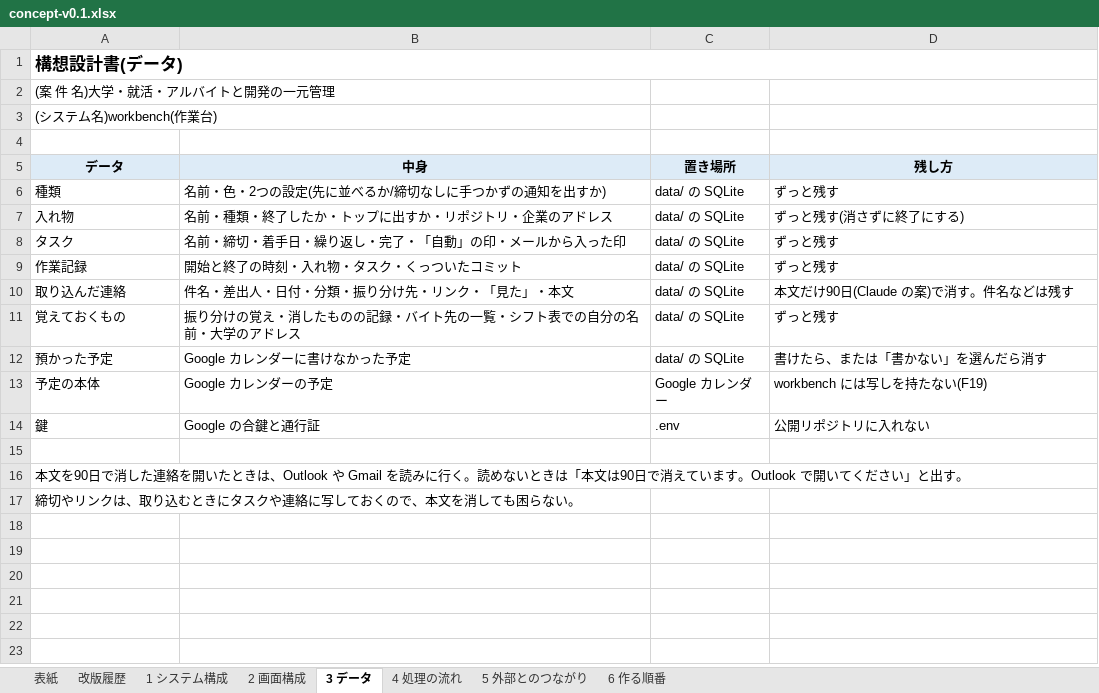
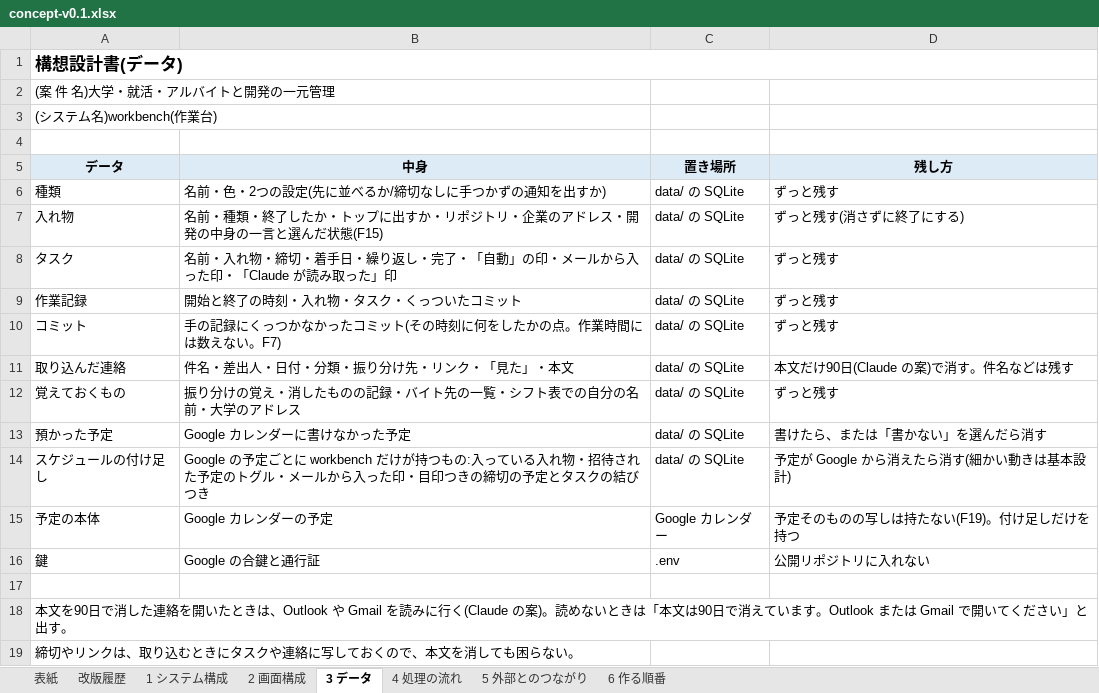
Before and after one commit to K24rs057/workbench, an Excel workbook: docs/concept-v0.1.xlsx, sheet 3 データ, drawn as a sheet; values as stored, in another font and other column widths than the file's, no borders; addresses are those after the commit; the diff names each change by its address in the sheet, - before the commit and + after, or states it on an @@ line.

```diff
--- a/docs/concept-v0.1.xlsx (sheet 3 データ)
+++ b/docs/concept-v0.1.xlsx (sheet 3 データ)
-B7 (中身): 名前・種類・終了したか・トップに出すか・リポジトリ・企業のアドレス
+B7 (中身): 名前・種類・終了したか・トップに出すか・リポジトリ・企業のアドレス・開発の中身の一言と選んだ状態(F15)
-B8 (中身): 名前・締切・着手日・繰り返し・完了・「自動」の印・メールから入った印
+B8 (中身): 名前・入れ物・締切・着手日・繰り返し・完了・「自動」の印・メールから入った印・「Claude が読み取った」印
+row 10: コミット | 手の記録にくっつかなかったコミット(その時刻に何をしたかの点。作業時間には数えない。F7) | data/ の SQLite | ずっと残す
+row 14: スケジュールの付け足し | Google の予定ごとに workbench だけが持つもの:入っている入れ物・招待された予定のトグル・メールから入った印・目印つきの締切の予定とタスクの結びつき | data/ の SQLite | 予定が Google から消えたら消す(細かい動きは基本設計)
-D15 (残し方): workbench には写しを持たない(F19)
+D15 (残し方): 予定そのものの写しは持たない(F19)。付け足しだけを持つ
-A18 (データ): …みに行く。読めないときは「本文は90日で消えています。Outlook で開いて…
+A18 (データ): …みに行く(Claude の案)。読めないときは「本文は90日で消えています。Outlook または Gmail で開いて…
```
Also changed, not shown: sheet 4 処理の流れ, sheet 1 システム構成, sheet 2 画面構成, sheet 6 作る順番, sheet 表紙, 6 other files.
